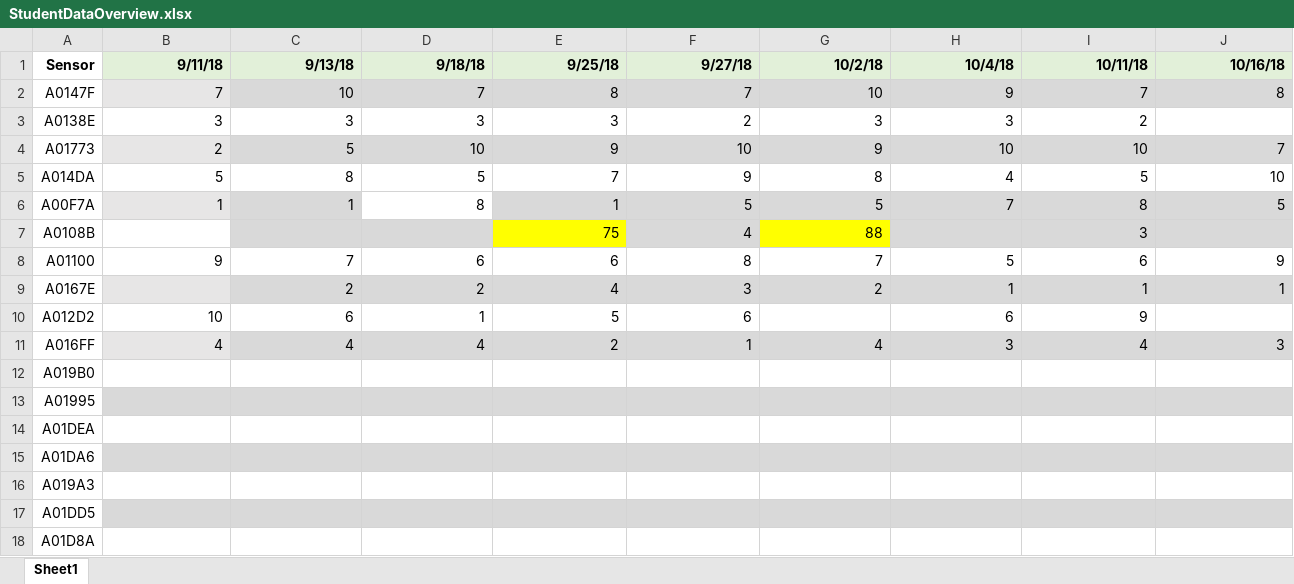
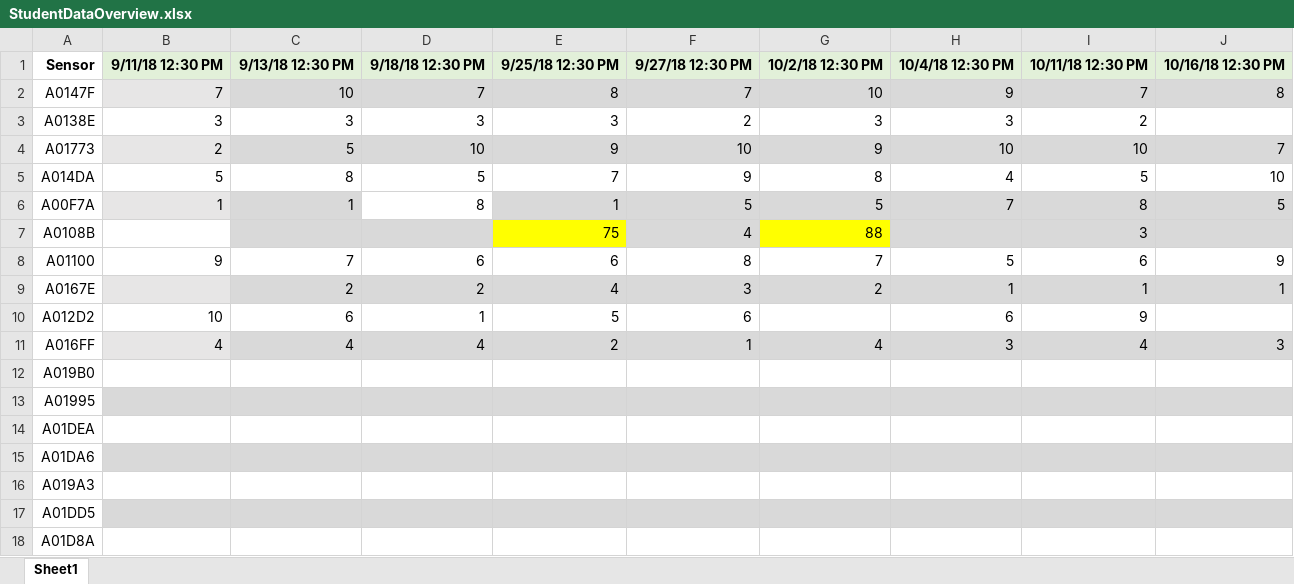
Before and after one commit to ariel-morrison/hand_sensor_test, an Excel workbook: 1060data/StudentDataOverview.xlsx, sheet Sheet1, drawn as a sheet; only a part is shown; values as stored, in another font and other column widths than the file's, no borders; the diff covers the shown part only; the diff names each change by its address in the sheet, - before the commit and + after, or states it on an @@ line.

```diff
--- a/1060data/StudentDataOverview.xlsx (sheet Sheet1)
+++ b/1060data/StudentDataOverview.xlsx (sheet Sheet1)
-B1: 9/11/18
+B1: 9/11/18 12:30 PM
-C1: 9/13/18
+C1: 9/13/18 12:30 PM
-D1: 9/18/18
+D1: 9/18/18 12:30 PM
-E1: 9/25/18
+E1: 9/25/18 12:30 PM
-F1: 9/27/18
+F1: 9/27/18 12:30 PM
-G1: 10/2/18
+G1: 10/2/18 12:30 PM
-H1: 10/4/18
+H1: 10/4/18 12:30 PM
-I1: 10/11/18
+I1: 10/11/18 12:30 PM
-J1: 10/16/18
+J1: 10/16/18 12:30 PM
```
Also changed, not shown: 12 edited cells elsewhere in this sheet.
